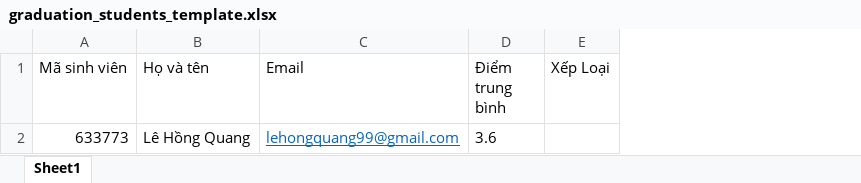
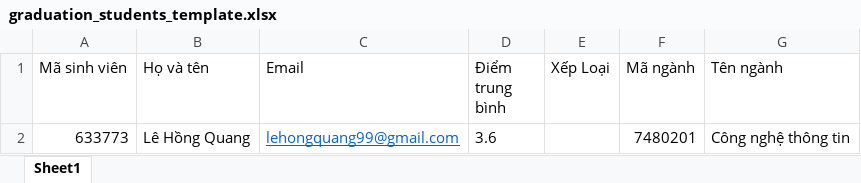
Before and after one commit to LeHongMinh-ST/st.students, an Excel workbook: public/templates/graduation_students_template.xlsx, sheet Sheet1, drawn as a sheet; values as stored, in another font and other column widths than the file's, no borders; the diff names each change by its address in the sheet, - before the commit and + after, or states it on an @@ line.

Commit message:
feat: add industry into import graduation students

```diff
--- a/public/templates/graduation_students_template.xlsx (sheet Sheet1)
+++ b/public/templates/graduation_students_template.xlsx (sheet Sheet1)
+column F (Mã ngành), row 2: 7480201
+column G (Tên ngành), row 2: Công nghệ thông tin
```
Also changed, not shown: 10 other files.
